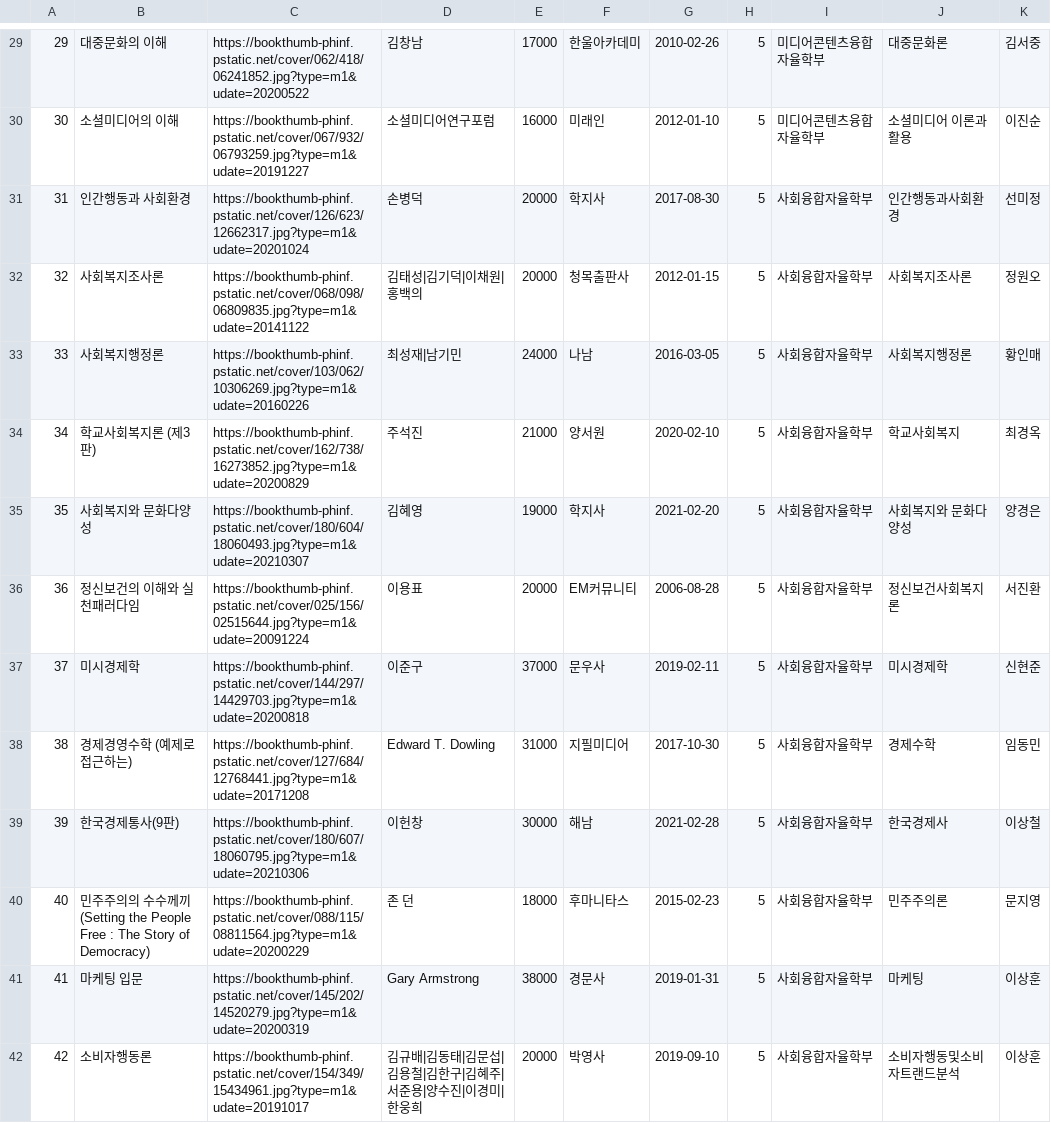
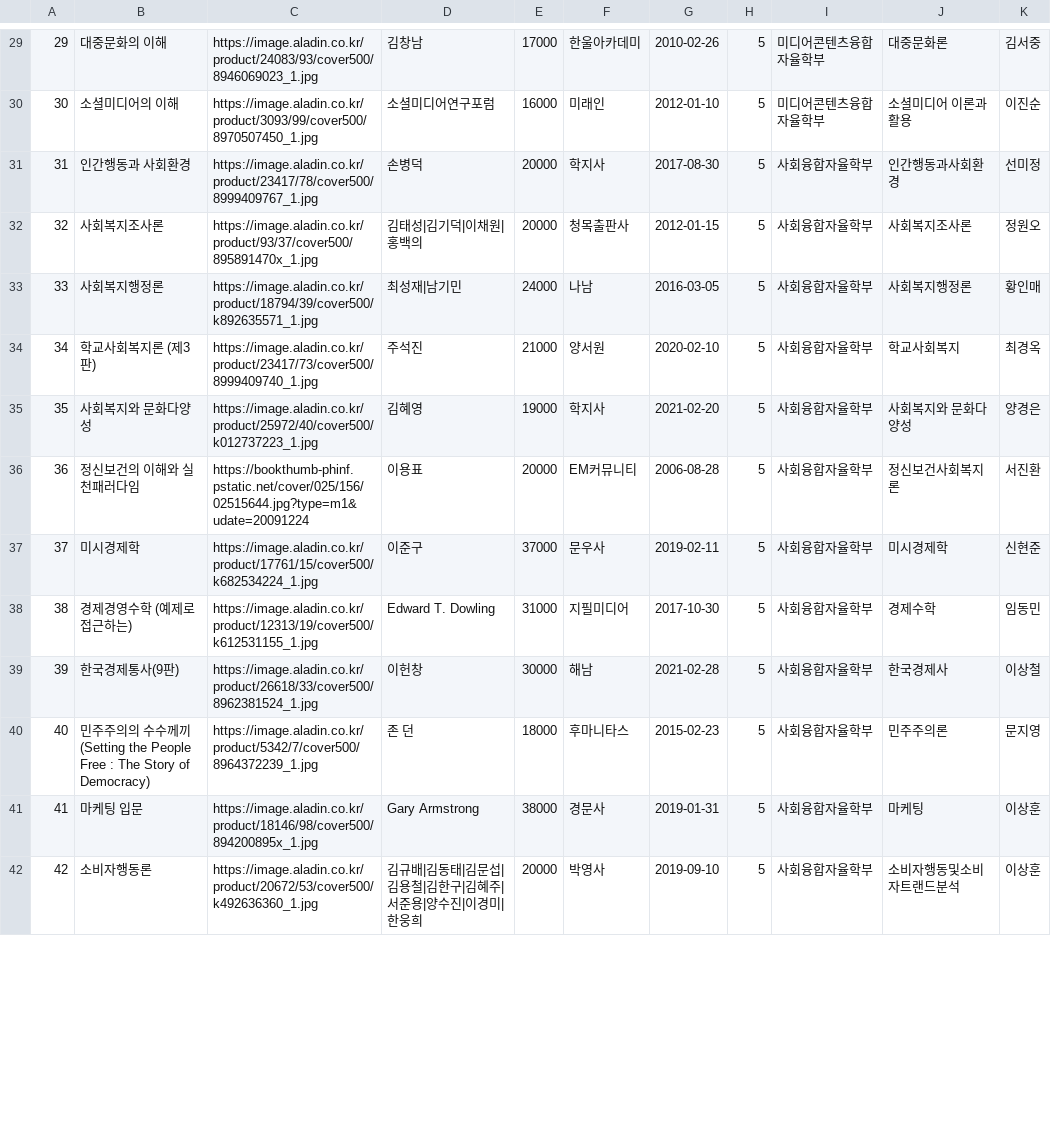
Before and after one commit to SKHU-Likelion-9th/BOOKREST, a CSV file: bookrest/finaldata.csv, drawn as a sheet; only a part is shown, gaps mark what is left out; the diff covers the shown part only.

```diff
--- a/bookrest/finaldata.csv
+++ b/bookrest/finaldata.csv
@@ -29,14 +29,14 @@
-29,대중문화의 이해,https://bookthumb-phinf.pstatic.net/cover/062/418/06241852.jpg?type=m1&udate=20200522,김창남,17000,한울아카데미,2010-02-26,5,미디어콘텐츠융합자율학부,대중문화론,김서중
-30,소셜미디어의 이해,https://bookthumb-phinf.pstatic.net/cover/067/932/06793259.jpg?type=m1&udate=20191227,소셜미디어연구포럼,16000,미래인,2012-01-10,5,미디어콘텐츠융합자율학부,소셜미디어 이론과 활용,이진순
-31,인간행동과 사회환경,https://bookthumb-phinf.pstatic.net/cover/126/623/12662317.jpg?type=m1&udate=20201024,손병덕,20000,학지사,2017-08-30,5,사회융합자율학부,인간행동과사회환경,선미정
-32,사회복지조사론,https://bookthumb-phinf.pstatic.net/cover/068/098/06809835.jpg?type=m1&udate=20141122,김태성|김기덕|이채원|홍백의,20000,청목출판사,2012-01-15,5,사회융합자율학부,사회복지조사론,정원오
-33,사회복지행정론,https://bookthumb-phinf.pstatic.net/cover/103/062/10306269.jpg?type=m1&udate=20160226,최성재|남기민,24000,나남,2016-03-05,5,사회융합자율학부,사회복지행정론,황인매
-34,학교사회복지론 (제3판),https://bookthumb-phinf.pstatic.net/cover/162/738/16273852.jpg?type=m1&udate=20200829,주석진,21000,양서원,2020-02-10,5,사회융합자율학부,학교사회복지,최경옥
-35,사회복지와 문화다양성,https://bookthumb-phinf.pstatic.net/cover/180/604/18060493.jpg?type=m1&udate=20210307,김혜영,19000,학지사,2021-02-20,5,사회융합자율학부,사회복지와 문화다양성,양경은
+29,대중문화의 이해,https://image.aladin.co.kr/product/24083/93/cover500/8946069023_1.jpg,김창남,17000,한울아카데미,2010-02-26,5,미디어콘텐츠융합자율학부,대중문화론,김서중
+30,소셜미디어의 이해,https://image.aladin.co.kr/product/3093/99/cover500/8970507450_1.jpg,소셜미디어연구포럼,16000,미래인,2012-01-10,5,미디어콘텐츠융합자율학부,소셜미디어 이론과 활용,이진순
+31,인간행동과 사회환경,https://image.aladin.co.kr/product/23417/78/cover500/8999409767_1.jpg,손병덕,20000,학지사,2017-08-30,5,사회융합자율학부,인간행동과사회환경,선미정
+32,사회복지조사론,https://image.aladin.co.kr/product/93/37/cover500/895891470x_1.jpg,김태성|김기덕|이채원|홍백의,20000,청목출판사,2012-01-15,5,사회융합자율학부,사회복지조사론,정원오
+33,사회복지행정론,https://image.aladin.co.kr/product/18794/39/cover500/k892635571_1.jpg,최성재|남기민,24000,나남,2016-03-05,5,사회융합자율학부,사회복지행정론,황인매
+34,학교사회복지론 (제3판),https://image.aladin.co.kr/product/23417/73/cover500/8999409740_1.jpg,주석진,21000,양서원,2020-02-10,5,사회융합자율학부,학교사회복지,최경옥
+35,사회복지와 문화다양성,https://image.aladin.co.kr/product/25972/40/cover500/k012737223_1.jpg,김혜영,19000,학지사,2021-02-20,5,사회융합자율학부,사회복지와 문화다양성,양경은
 36,정신보건의 이해와 실천패러다임,https://bookthumb-phinf.pstatic.net/cover/025/156/02515644.jpg?type=m1&udate=20091224,이용표,20000,EM커뮤니티,2006-08-28,5,사회융합자율학부,정신보건사회복지론,서진환
-37,미시경제학,https://bookthumb-phinf.pstatic.net/cover/144/297/14429703.jpg?type=m1&udate=20200818,이준구,37000,문우사,2019-02-11,5,사회융합자율학부,미시경제학,신현준
-38,경제경영수학 (예제로 접근하는),https://bookthumb-phinf.pstatic.net/cover/127/684/12768441.jpg?type=m1&udate=20171208,Edward T. Dowling,31000,지필미디어,2017-10-30,5,사회융합자율학부,경제수학,임동민
-39,한국경제통사(9판),https://bookthumb-phinf.pstatic.net/cover/180/607/18060795.jpg?type=m1&udate=20210306,이헌창,30000,해남,2021-02-28,5,사회융합자율학부,한국경제사,이상철
-40,민주주의의 수수께끼 (Setting the People Free : The Story of Democracy),https://bookthumb-phinf.pstatic.net/cover/088/115/08811564.jpg?type=m1&udate=20200229,존 던,18000,후마니타스,2015-02-23,5,사회융합자율학부,민주주의론,문지영
-41,마케팅 입문,https://bookthumb-phinf.pstatic.net/cover/145/202/14520279.jpg?type=m1&udate=20200319,Gary Armstrong,38000,경문사,2019-01-31,5,사회융합자율학부,마케팅,이상훈
-42,소비자행동론,https://bookthumb-phinf.pstatic.net/cover/154/349/15434961.jpg?type=m1&udate=20191017,김규배|김동태|김문섭|김용철|김한구|김혜주|서준용|양수진|이경미|한웅희,20000,박영사,2019-09-10,5,사회융합자율학부,소비자행동및소비자트랜드분석,이상훈
+37,미시경제학,https://image.aladin.co.kr/product/17761/15/cover500/k682534224_1.jpg,이준구,37000,문우사,2019-02-11,5,사회융합자율학부,미시경제학,신현준
+38,경제경영수학 (예제로 접근하는),https://image.aladin.co.kr/product/12313/19/cover500/k612531155_1.jpg,Edward T. Dowling,31000,지필미디어,2017-10-30,5,사회융합자율학부,경제수학,임동민
+39,한국경제통사(9판),https://image.aladin.co.kr/product/26618/33/cover500/8962381524_1.jpg,이헌창,30000,해남,2021-02-28,5,사회융합자율학부,한국경제사,이상철
+40,민주주의의 수수께끼 (Setting the People Free : The Story of Democracy),https://image.aladin.co.kr/product/5342/7/cover500/8964372239_1.jpg,존 던,18000,후마니타스,2015-02-23,5,사회융합자율학부,민주주의론,문지영
+41,마케팅 입문,https://image.aladin.co.kr/product/18146/98/cover500/894200895x_1.jpg,Gary Armstrong,38000,경문사,2019-01-31,5,사회융합자율학부,마케팅,이상훈
+42,소비자행동론,https://image.aladin.co.kr/product/20672/53/cover500/k492636360_1.jpg,김규배|김동태|김문섭|김용철|김한구|김혜주|서준용|양수진|이경미|한웅희,20000,박영사,2019-09-10,5,사회융합자율학부,소비자행동및소비자트랜드분석,이상훈
```
Also changed, not shown: 41 edited cells elsewhere in this file, 6 other files.
